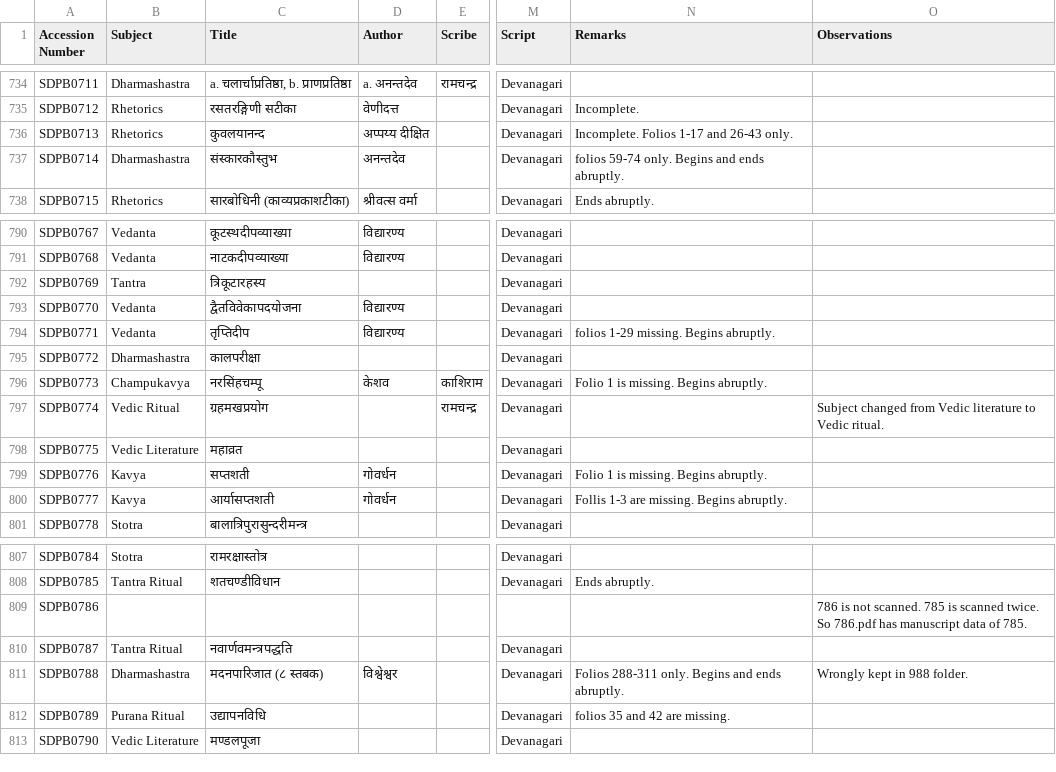
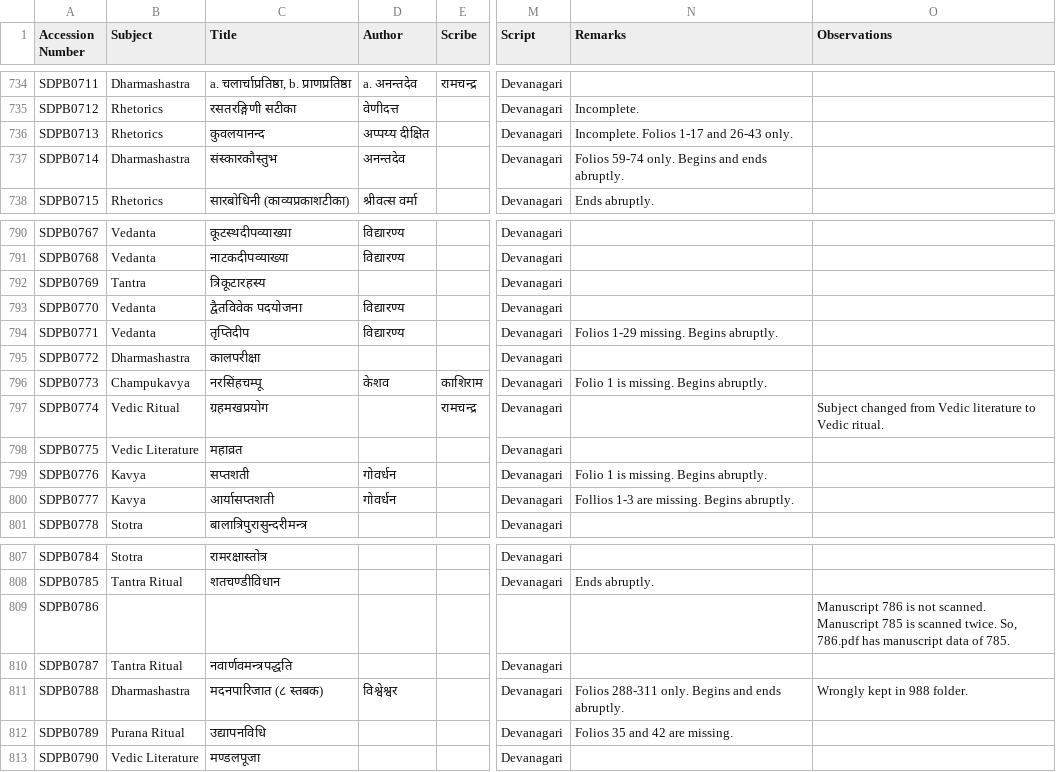
Before and after one commit to drdhaval2785/ChunilalGandhiVidyabhavan, a TSV file: derivedFiles/SDPBv001.tsv, drawn as a sheet; only a part is shown, gaps mark what is left out; the diff names each change by its address in the sheet, - before the commit and + after, or states it on an @@ line.

Commit message:
proofread till 800

```diff
--- a/derivedFiles/SDPBv001.tsv
+++ b/derivedFiles/SDPBv001.tsv
-N737 (Remarks): folios 59-74 only. Begins and ends abruptly.
+N737 (Remarks): Folios 59-74 only. Begins and ends abruptly.
-C793 (Title): द्वैतविवेकापदयोजना
+C793 (Title): द्वैतविवेक पदयोजना
-N794 (Remarks): folios 1-29 missing. Begins abruptly.
+N794 (Remarks): Folios 1-29 missing. Begins abruptly.
-N800 (Remarks): Follis 1-3 are missing. Begins abruptly.
+N800 (Remarks): Follios 1-3 are missing. Begins abruptly.
-O809 (Observations): 786 is not scanned. 785 is scanned twice. So 786.pdf has…
+O809 (Observations): Manuscript 786 is not scanned. Manuscript 785 is scanned twice. So, 786.pdf has…
-N812 (Remarks): folios 35 and 42 are missing.
+N812 (Remarks): Folios 35 and 42 are missing.
```
